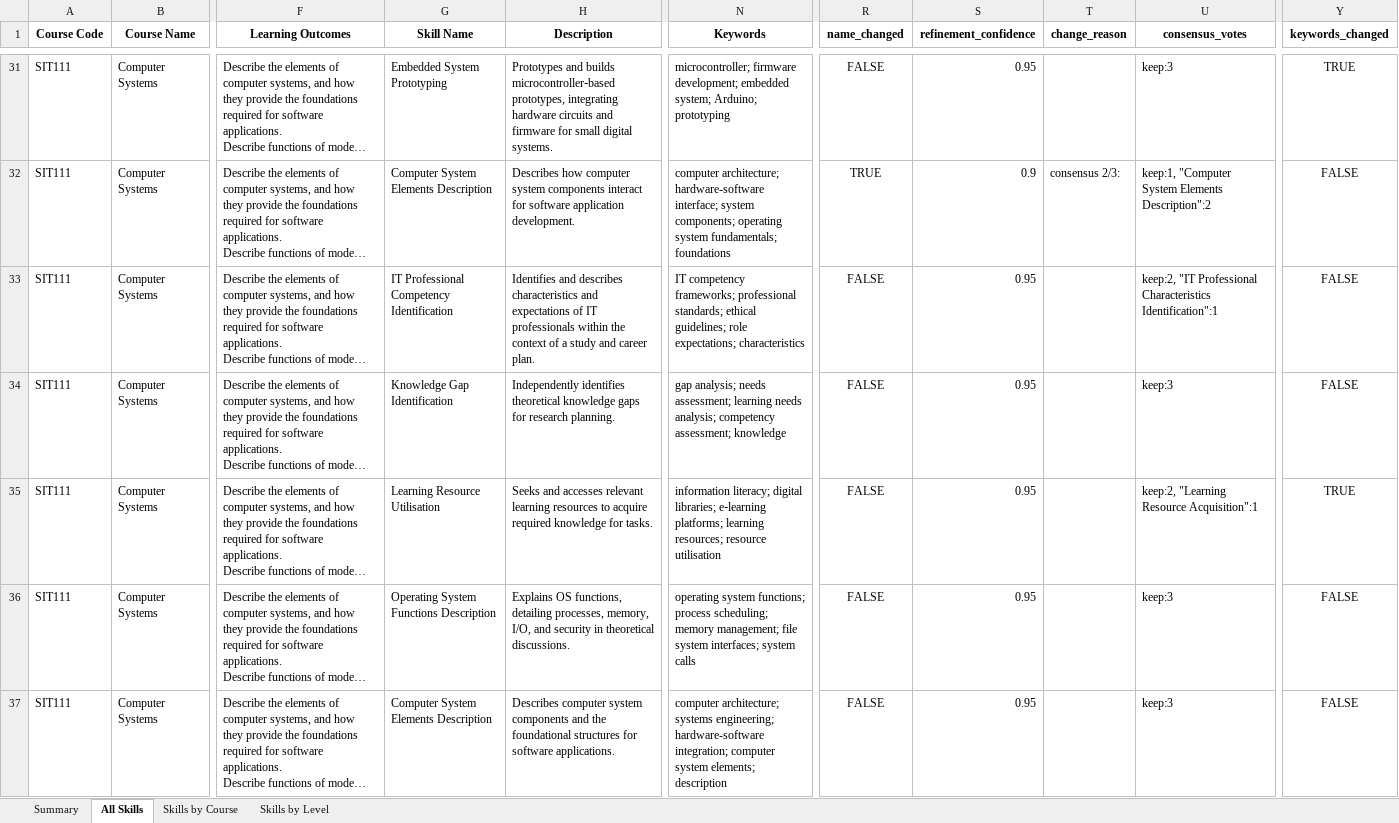
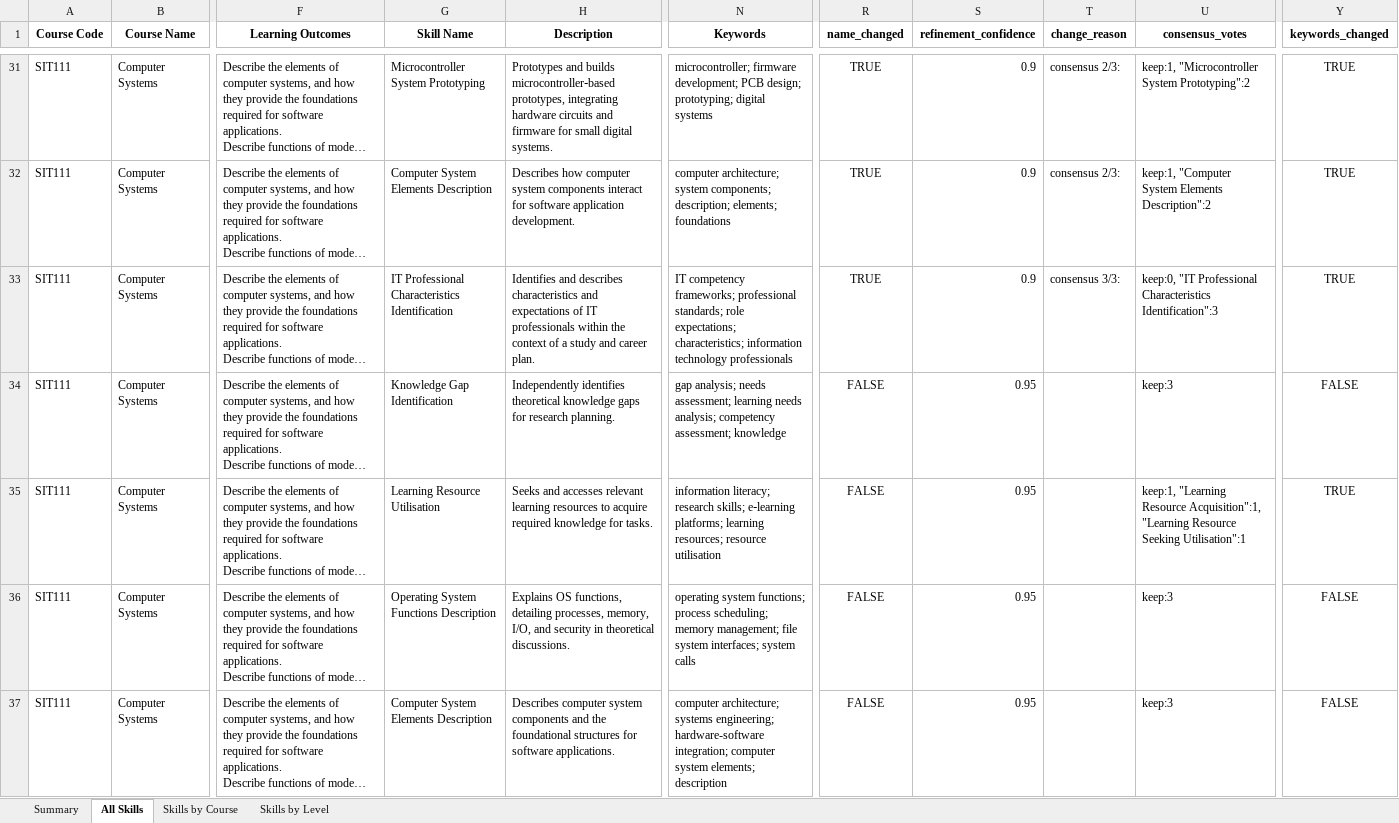
Before and after one commit to emohebi/TEMP, an Excel workbook: skills_refined.xlsx, sheet All Skills, drawn as a sheet; only a part is shown, gaps mark what is left out; long unchanged cells end in …; values as stored, in another font and other column widths than the file's, no borders; the diff covers the shown part only; the diff names each change by its address in the sheet, - before the commit and + after, or states it on an @@ line.

```diff
--- a/skills_refined.xlsx (sheet All Skills)
+++ b/skills_refined.xlsx (sheet All Skills)
-G31 (Skill Name): Embedded System Prototyping
+G31 (Skill Name): Microcontroller System Prototyping
-N31 (Keywords): …firmware development; embedded system; Arduino; prototyping
+N31 (Keywords): …firmware development; PCB design; prototyping; digital systems
-R31 (name_changed): FALSE
+R31 (name_changed): TRUE
-S31 (refinement_confidence): 0.95
+S31 (refinement_confidence): 0.9
-T31 (change_reason): (empty)
+T31 (change_reason): consensus 2/3:
-U31 (consensus_votes): keep:3
+U31 (consensus_votes): keep:1, "Microcontroller System Prototyping":2
-N32 (Keywords): computer architecture; hardware-software interface; system components; operating system fundamentals; foundations
+N32 (Keywords): computer architecture; system components; description; elements; foundations
-Y32:Y33 (keywords_changed): FALSE
+Y32:Y33 (keywords_changed): TRUE
-G33 (Skill Name): IT Professional Competency Identification
+G33 (Skill Name): IT Professional Characteristics Identification
-N33 (Keywords): …professional standards; ethical guidelines; role expectations; characteristics
+N33 (Keywords): …professional standards; role expectations; characteristics; information technology professionals
-R33 (name_changed): FALSE
+R33 (name_changed): TRUE
-S33 (refinement_confidence): 0.95
+S33 (refinement_confidence): 0.9
-T33 (change_reason): (empty)
+T33 (change_reason): consensus 3/3:
-U33 (consensus_votes): keep:2, "IT Professional Characteristics Identification":1
+U33 (consensus_votes): keep:0, "IT Professional Characteristics Identification":3
-N35 (Keywords): information literacy; digital libraries; e‑learning platforms;…
+N35 (Keywords): information literacy; research skills; e‑learning platforms;…
-U35 (consensus_votes): keep:2, "Learning Resource Acquisition":1
+U35 (consensus_votes): keep:1, "Learning Resource Acquisition":1, "Learning Resource Seeking Utilisation":1
```
Also changed, not shown: 628 edited cells elsewhere in this sheet.
